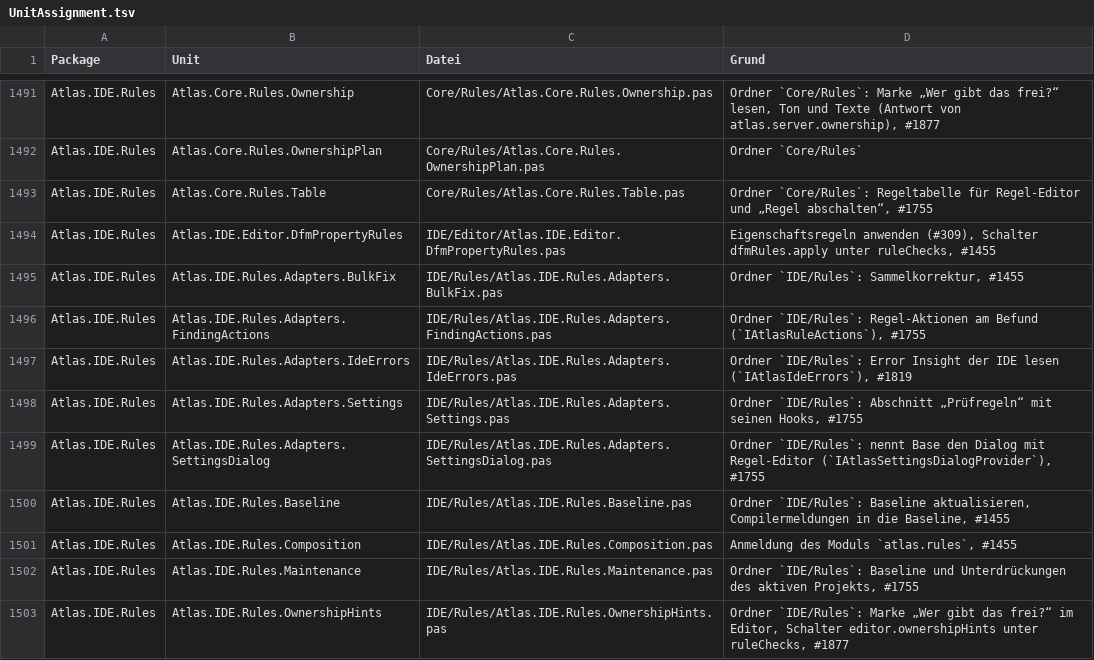
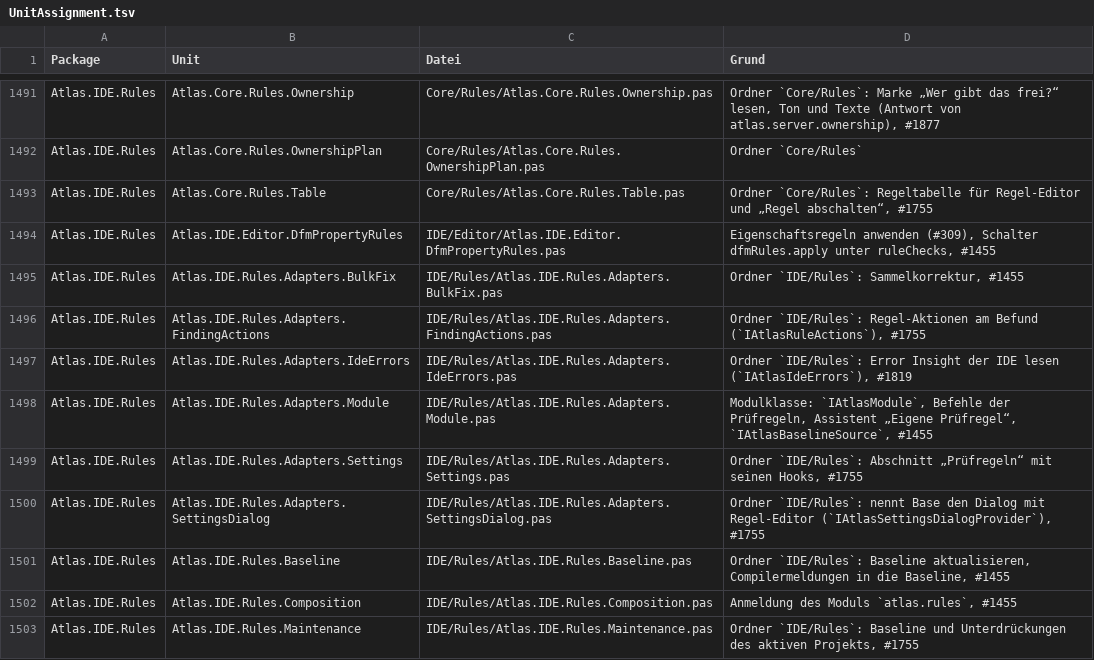
Before and after one commit to xKnockOut/Atlas-IDE-Expert, a TSV file: Tools/UnitAssignment.tsv, drawn as a sheet; only a part is shown, gaps mark what is left out; the shorter side is filled out with more unchanged rows; the diff names each change by its address in the sheet, - before the commit and + after, or states it on an @@ line.

```diff
--- a/Tools/UnitAssignment.tsv
+++ b/Tools/UnitAssignment.tsv
+row 1498: Atlas.IDE.Rules | Atlas.IDE.Rules.Adapters.Module | IDE/Rules/Atlas.IDE.Rules.Adapters.Module.pas | Modulklasse: `IAtlasModule`, Befehle der Prüfregeln, Assistent „Eigene Prüfregel“, `IAtlasBaselineSource`, #1455
```
Also changed, not shown: 5 other files.
